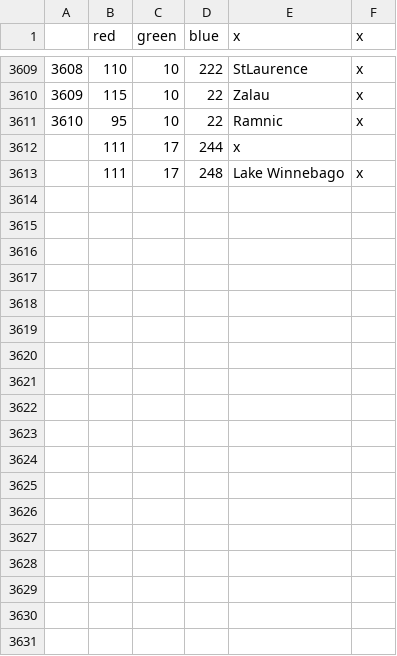
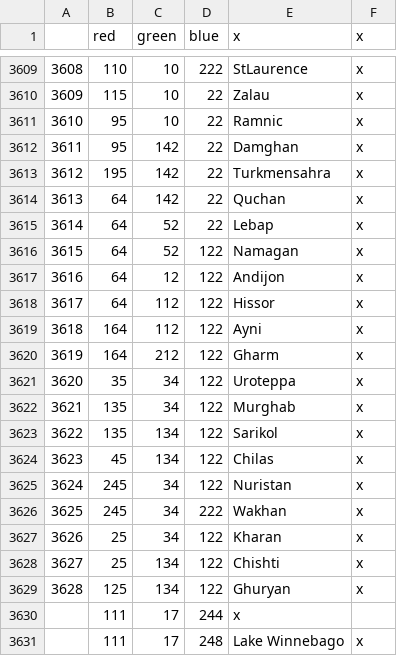
Before and after one commit to FeelsAtlasMan/Harald-s-Triumph-old-, a CSV file: [WIP]/[WIP]/map/definition.csv, drawn as a sheet; only a part is shown, gaps mark what is left out.

```diff
--- a/[WIP]/[WIP]/map/definition.csv
+++ b/[WIP]/[WIP]/map/definition.csv
@@ -3611,2 +3611,20 @@
 3610;95;10;22;Ramnic;x
+3611;95;142;22;Damghan;x
+3612;195;142;22;Turkmensahra;x
+3613;64;142;22;Quchan;x
+3614;64;52;22;Lebap;x
+3615;64;52;122;Namagan;x
+3616;64;12;122;Andijon;x
+3617;64;112;122;Hissor;x
+3618;164;112;122;Ayni;x
+3619;164;212;122;Gharm;x
+3620;35;34;122;Uroteppa;x
+3621;135;34;122;Murghab;x
+3622;135;134;122;Sarikol;x
+3623;45;134;122;Chilas;x
+3624;245;34;122;Nuristan;x
+3625;245;34;222;Wakhan;x
+3626;25;34;122;Kharan;x
+3627;25;134;122;Chishti;x
+3628;125;134;122;Ghuryan;x
 ;111;17;244;x
```
Also changed, not shown: [WIP]/[WIP]/localisation/0000_HT_Events.csv, [WIP]/[WIP]/localisation/0000_HT_Nations.csv, 42 other files.
